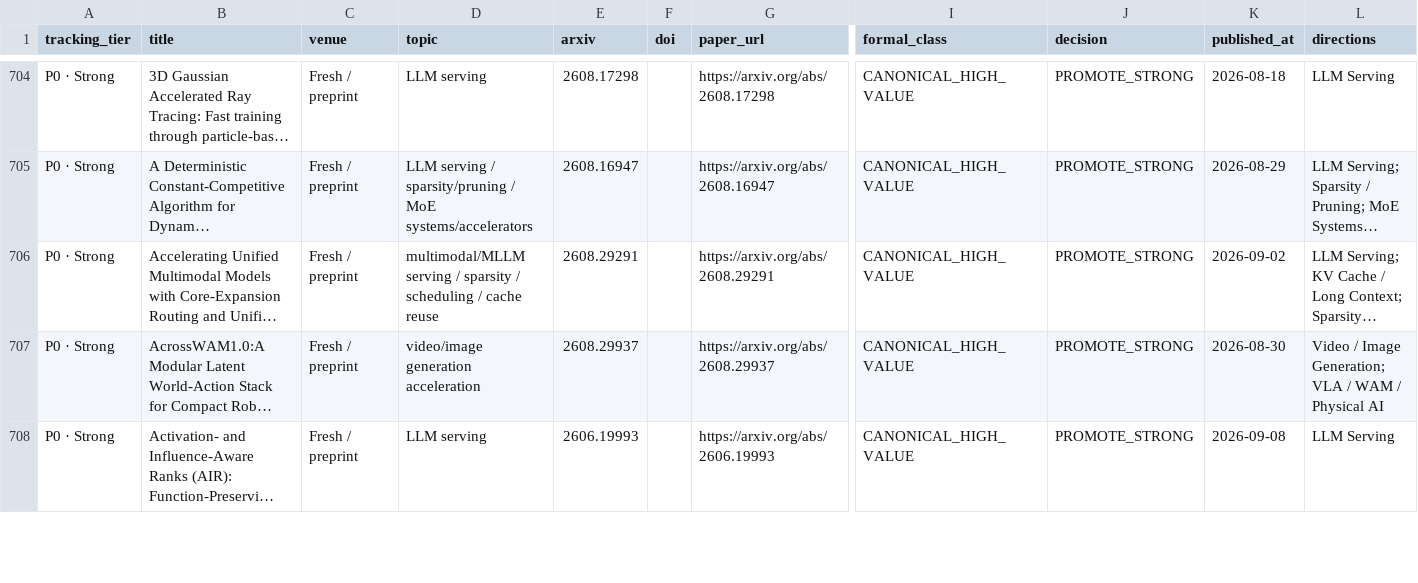
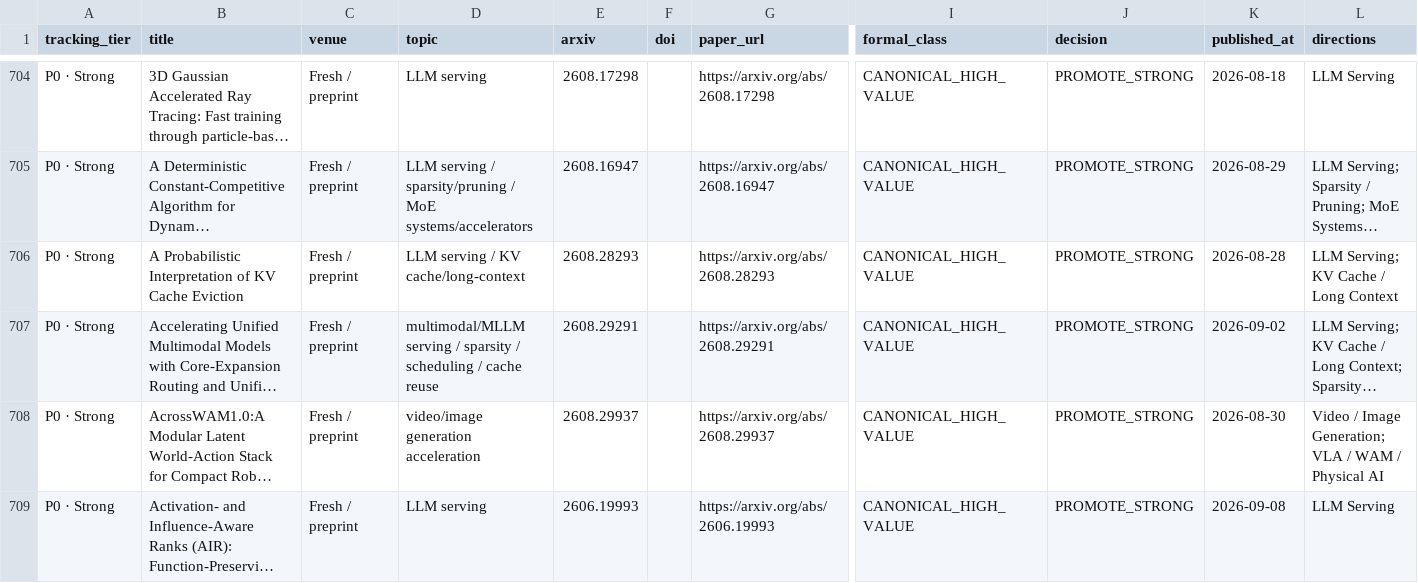
Before and after one commit to WangZhican/efficient-ml-landscape, a CSV file: data/papers.csv, drawn as a sheet; only a part is shown, gaps mark what is left out; long unchanged cells end in …; rows hold the shown columns only; the diff covers the shown part only; the diff names each change by its address in the sheet, - before the commit and + after, or states it on an @@ line.

```diff
--- a/data/papers.csv
+++ b/data/papers.csv
+row 706: P0 · Strong | A Probabilistic Interpretation of KV Cache Eviction | Fresh / preprint | LLM serving / KV cache/long-context | 2608.28293 |  | https://arxiv.org/abs/2608.28293 | CANONICAL_HIGH_VALUE | PROMOTE_STRONG | 2026-08-28 | LLM Serving; KV Cache / Long Context
```
Also changed, not shown: 16 added rows elsewhere in this file, 25 other files.
